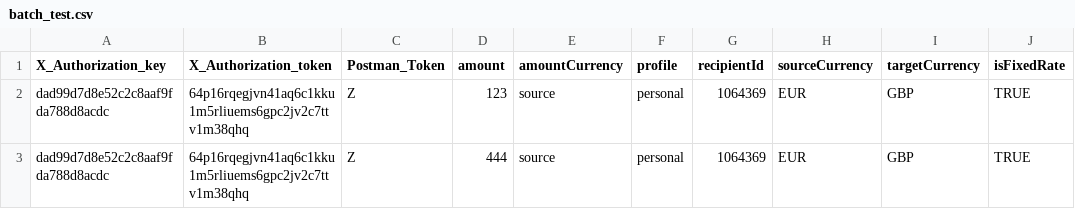
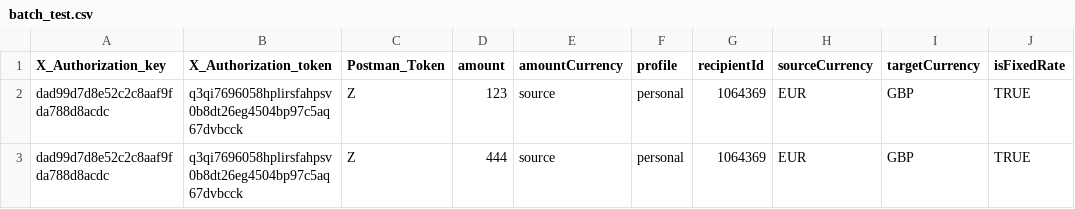
Before and after one commit to 321k/olympus, a CSV file: csv/batch_test.csv, drawn as a sheet.

```diff
--- a/csv/batch_test.csv
+++ b/csv/batch_test.csv
@@ -1,3 +1,3 @@
 X_Authorization_key,X_Authorization_token,Postman_Token,amount,amountCurrency,profile,recipientId,sourceCurrency,targetCurrency,isFixedRate
-dad99d7d8e52c2c8aaf9fda788d8acdc,64p16rqegjvn41aq6c1kku1m5rliuems6gpc2jv2c7ttv1m38qhq,Z,123,source,personal,1064369,EUR,GBP,TRUE
-dad99d7d8e52c2c8aaf9fda788d8acdc,64p16rqegjvn41aq6c1kku1m5rliuems6gpc2jv2c7ttv1m38qhq,Z,444,source,personal,1064369,EUR,GBP,TRUE
+dad99d7d8e52c2c8aaf9fda788d8acdc,q3qi7696058hplirsfahpsv0b8dt26eg4504bp97c5aq67dvbcck,Z,123,source,personal,1064369,EUR,GBP,TRUE
+dad99d7d8e52c2c8aaf9fda788d8acdc,q3qi7696058hplirsfahpsv0b8dt26eg4504bp97c5aq67dvbcck,Z,444,source,personal,1064369,EUR,GBP,TRUE
```
Also changed, not shown: 3 other files.
